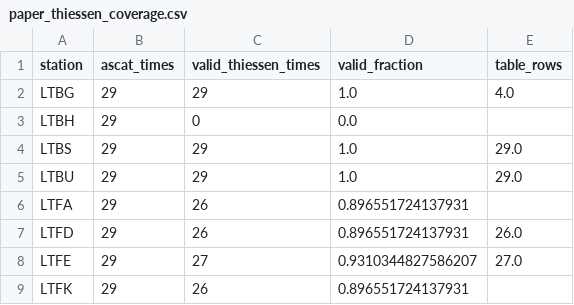
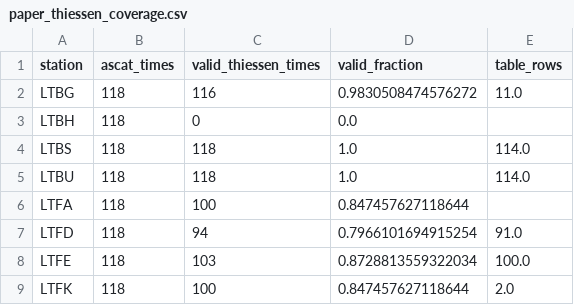
Before and after one commit to ilaydasuleymanoglu/bitirme_2, a CSV file: wind_correction_output/paper_thiessen_coverage.csv, drawn as a sheet.

```diff
--- a/wind_correction_output/paper_thiessen_coverage.csv
+++ b/wind_correction_output/paper_thiessen_coverage.csv
@@ -1,9 +1,9 @@
 station,ascat_times,valid_thiessen_times,valid_fraction,table_rows
-LTBG,29,29,1.0,4.0
-LTBH,29,0,0.0,
-LTBS,29,29,1.0,29.0
-LTBU,29,29,1.0,29.0
-LTFA,29,26,0.896551724137931,
-LTFD,29,26,0.896551724137931,26.0
-LTFE,29,27,0.9310344827586207,27.0
-LTFK,29,26,0.896551724137931,
+LTBG,118,116,0.9830508474576272,11.0
+LTBH,118,0,0.0,
+LTBS,118,118,1.0,114.0
+LTBU,118,118,1.0,114.0
+LTFA,118,100,0.847457627118644,
+LTFD,118,94,0.7966101694915254,91.0
+LTFE,118,103,0.8728813559322034,100.0
+LTFK,118,100,0.847457627118644,2.0
```
Also changed, not shown: wind_correction_output/ltb_thiessen_metrics.csv, wind_correction_output/ltb_thiessen_zscores.csv, 27 other files.
